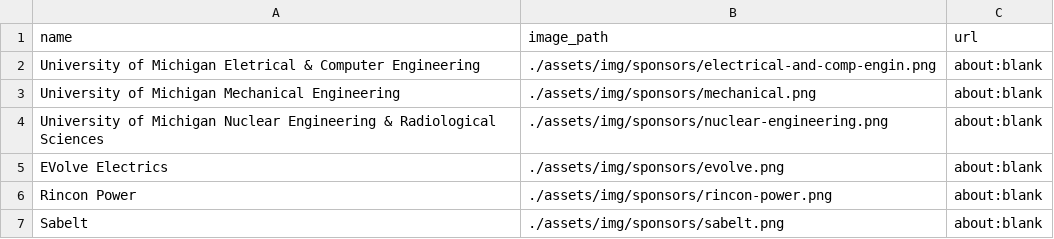
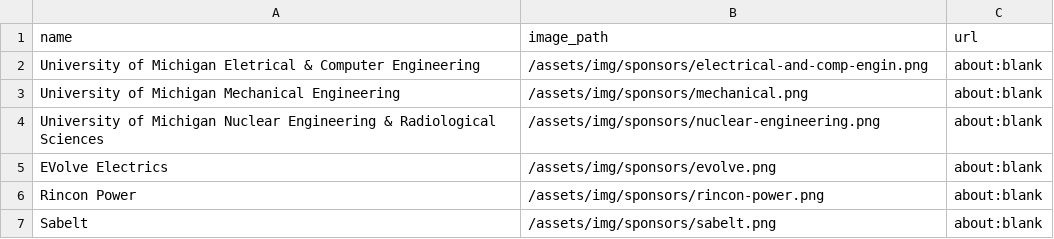
Before and after one commit to uofmelectricboat/umeb.engin.umich.edu, a CSV file: docs/assets/data/sponsors/bronze.csv, drawn as a sheet.

```diff
--- a/docs/assets/data/sponsors/bronze.csv
+++ b/docs/assets/data/sponsors/bronze.csv
@@ -1,7 +1,7 @@
 name,image_path,url
-University of Michigan Eletrical & Computer Engineering,./assets/img/sponsors/electrical-and-comp-engin.png,about:blank
-University of Michigan Mechanical Engineering,./assets/img/sponsors/mechanical.png,about:blank
-University of Michigan Nuclear Engineering & Radiological Sciences,./assets/img/sponsors/nuclear-engineering.png,about:blank
-EVolve Electrics,./assets/img/sponsors/evolve.png,about:blank
-Rincon Power,./assets/img/sponsors/rincon-power.png,about:blank
-Sabelt,./assets/img/sponsors/sabelt.png,about:blank
+University of Michigan Eletrical & Computer Engineering,/assets/img/sponsors/electrical-and-comp-engin.png,about:blank
+University of Michigan Mechanical Engineering,/assets/img/sponsors/mechanical.png,about:blank
+University of Michigan Nuclear Engineering & Radiological Sciences,/assets/img/sponsors/nuclear-engineering.png,about:blank
+EVolve Electrics,/assets/img/sponsors/evolve.png,about:blank
+Rincon Power,/assets/img/sponsors/rincon-power.png,about:blank
+Sabelt,/assets/img/sponsors/sabelt.png,about:blank
```
Also changed, not shown: docs/assets/data/sponsors/platinum.csv, docs/assets/data/sponsors/silver.csv, 47 other files.
